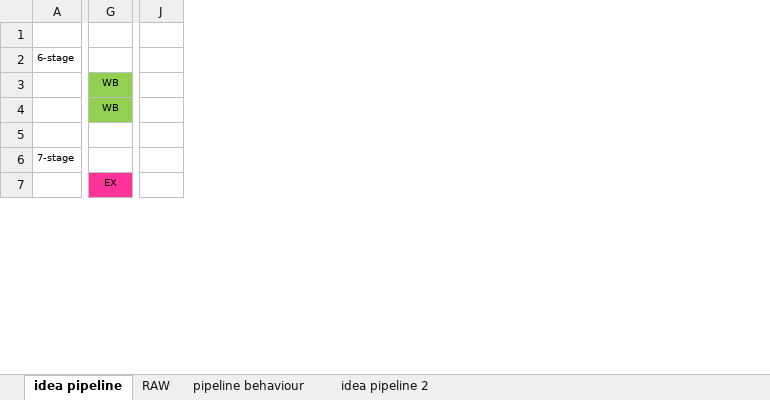
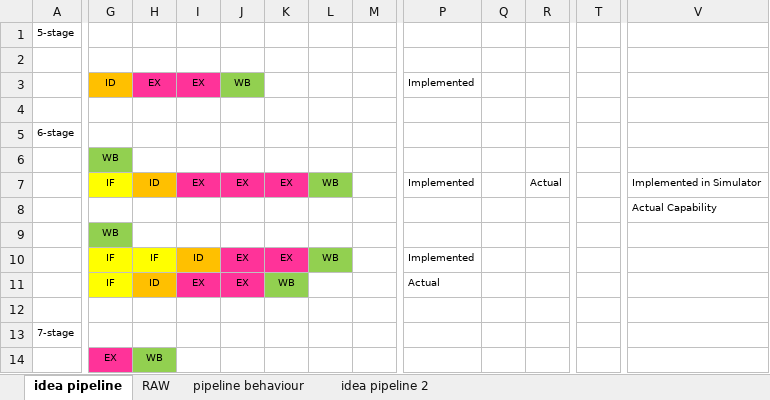
Before and after one commit to brosser/iDEA-Simulator, an Excel workbook: doc/dependencies_pipeline.xlsx, sheet idea pipeline, drawn as a sheet; only a part is shown, gaps mark what is left out; values as stored, in another font and other column widths than the file's, no borders; removed rows and columns are numbered as before the commit, all else as after; rows hold the shown columns only; the diff covers the shown part only; the diff names each change by its address in the sheet, - before the commit and + after, or states it on an @@ line.

Commit message:
accurate tables

```diff
--- a/doc/dependencies_pipeline.xlsx (sheet idea pipeline)
+++ b/doc/dependencies_pipeline.xlsx (sheet idea pipeline)
+column H, row 14: WB
+column I, empty
+column J, empty
+column K, empty
+column L, empty
+column M, empty
-column J, empty
+column P, empty
+column Q, empty
+column R, empty
+column T, empty
+column V, row 8: Actual Capability
+row 1: 5-stage
+row 2: (empty)
+row 3:  | ID | EX | EX | WB |  |  |  | Implemented
+row 7:  | IF | ID | EX | EX | EX | WB |  | Implemented |  | Actual |  | Implemented in Simulator
-G8: WB
+G8: (empty)
-G8 fill: #92D050
+G8 fill: none
+row 9:  | WB
+row 10:  | IF | IF | ID | EX | EX | WB |  | Implemented
+row 11:  | IF | ID | EX | EX | WB |  |  | Actual
```
Also changed, not shown: 13 added rows, 2 added columns, 13 edited cells and cell formats elsewhere in this sheet, 6 other files.
